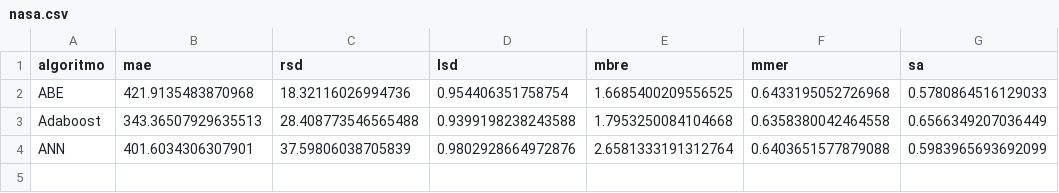
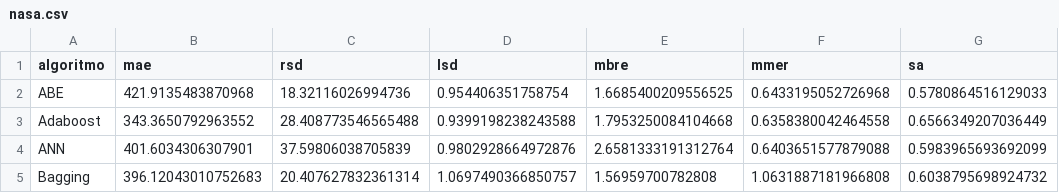
Before and after one commit to albertofernandezs/machine-learning, a CSV file: nasa.csv, drawn as a sheet.

Commit message:
Actualizacion

```diff
--- a/nasa.csv
+++ b/nasa.csv
@@ -2,3 +2,4 @@ algoritmo,mae,rsd,lsd,mbre,mmer,sa
 ABE,421.9135483870968,18.32116026994736,0.954406351758754,1.6685400209556525,0.6433195052726968,0.5780864516129033
-Adaboost,343.36507929635513,28.408773546565488,0.9399198238243588,1.7953250084104668,0.6358380042464558,0.6566349207036449
+Adaboost,343.3650792963552,28.408773546565488,0.9399198238243588,1.7953250084104668,0.6358380042464558,0.6566349207036449
 ANN,401.6034306307901,37.59806038705839,0.9802928664972876,2.6581333191312764,0.6403651577879088,0.5983965693692099
+Bagging,396.12043010752683,20.407627832361314,1.0697490366850757,1.56959700782808,1.0631887181966808,0.6038795698924732
```
